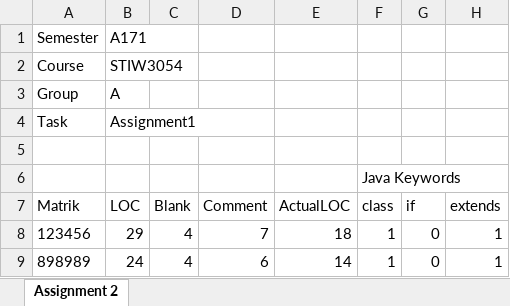
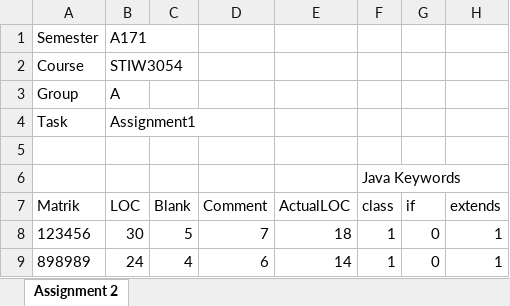
Before and after one commit to shiausee/240217_A2, an Excel workbook: Realtime Assignment 2.xlsx, sheet Assignment 2, drawn as a sheet; only a part is shown; values as stored, in another font and other column widths than the file's, no borders; the diff names each change by its address in the sheet, - before the commit and + after, or states it on an @@ line.

```diff
--- a/Realtime Assignment 2.xlsx (sheet Assignment 2)
+++ b/Realtime Assignment 2.xlsx (sheet Assignment 2)
-B8 (LOC): 29
+B8 (LOC): 30
-C8 (Blank): 4
+C8 (Blank): 5
```
Also changed, not shown: 51 other files.
